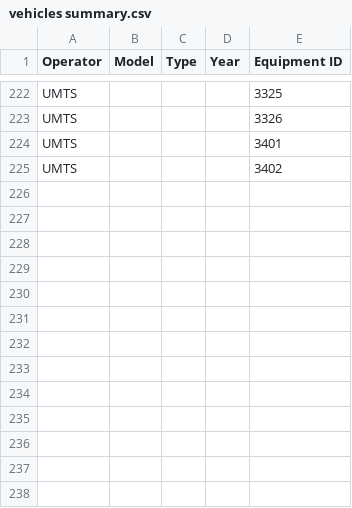
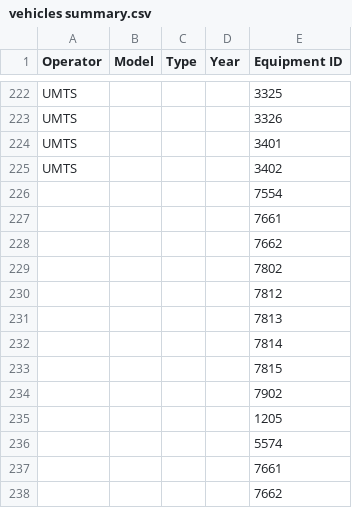
Before and after one commit to narslab/transit-electrification-futures, a CSV file: data/tidy/vehicles summary.csv, drawn as a sheet; only a part is shown, gaps mark what is left out; the diff names each change by its address in the sheet, - before the commit and + after, or states it on an @@ line.

```diff
--- a/data/tidy/vehicles summary.csv
+++ b/data/tidy/vehicles summary.csv
+row 226:  |  |  |  | 7554
+row 227:  |  |  |  | 7661
+row 228:  |  |  |  | 7662
+row 229:  |  |  |  | 7802
+row 230:  |  |  |  | 7812
+row 231:  |  |  |  | 7813
+row 232:  |  |  |  | 7814
+row 233:  |  |  |  | 7815
+row 234:  |  |  |  | 7902
+row 235:  |  |  |  | 1205
+row 236:  |  |  |  | 5574
+row 237:  |  |  |  | 7661
+row 238:  |  |  |  | 7662
```
Also changed, not shown: 34 other files.
